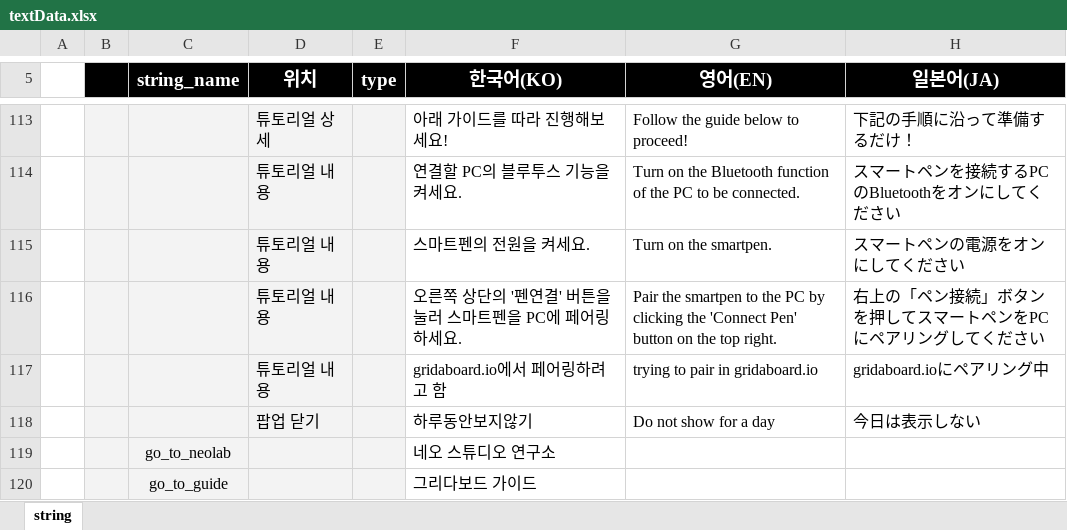
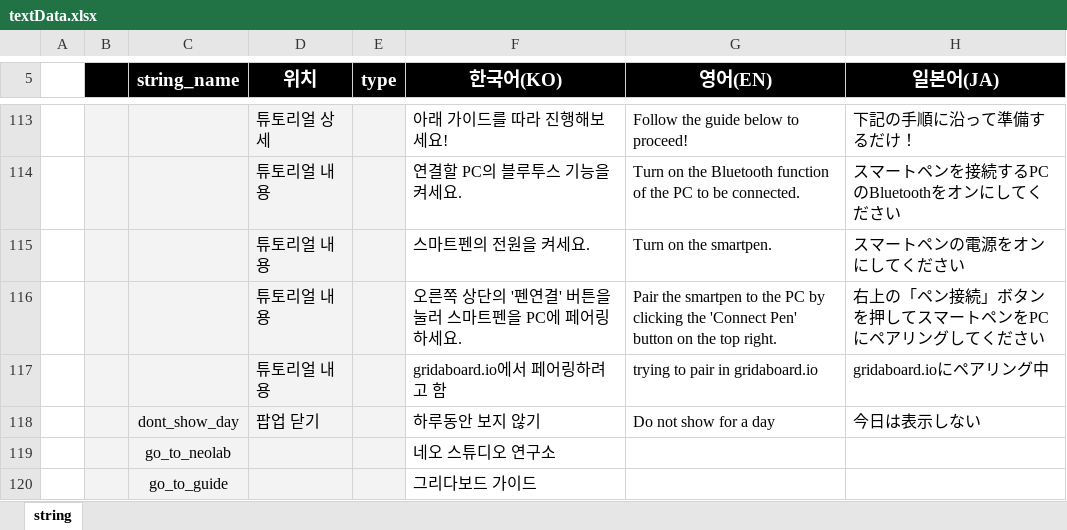
Before and after one commit to ImNoahDev/GridaBoard2, an Excel workbook: src/GridaBoard/language/textData.xlsx, sheet string, drawn as a sheet; only a part is shown, gaps mark what is left out; values as stored, in another font and other column widths than the file's, no borders; charts and pictures not drawn; the diff names each change by its address in the sheet, - before the commit and + after, or states it on an @@ line.

```diff
--- a/src/GridaBoard/language/textData.xlsx (sheet string)
+++ b/src/GridaBoard/language/textData.xlsx (sheet string)
-C118 (string_name): (empty)
+C118 (string_name): dont_show_day
-F118 (한국어(KO)): 하루동안보지않기
+F118 (한국어(KO)): 하루동안 보지 않기
```
Also changed, not shown: 10 other files.
